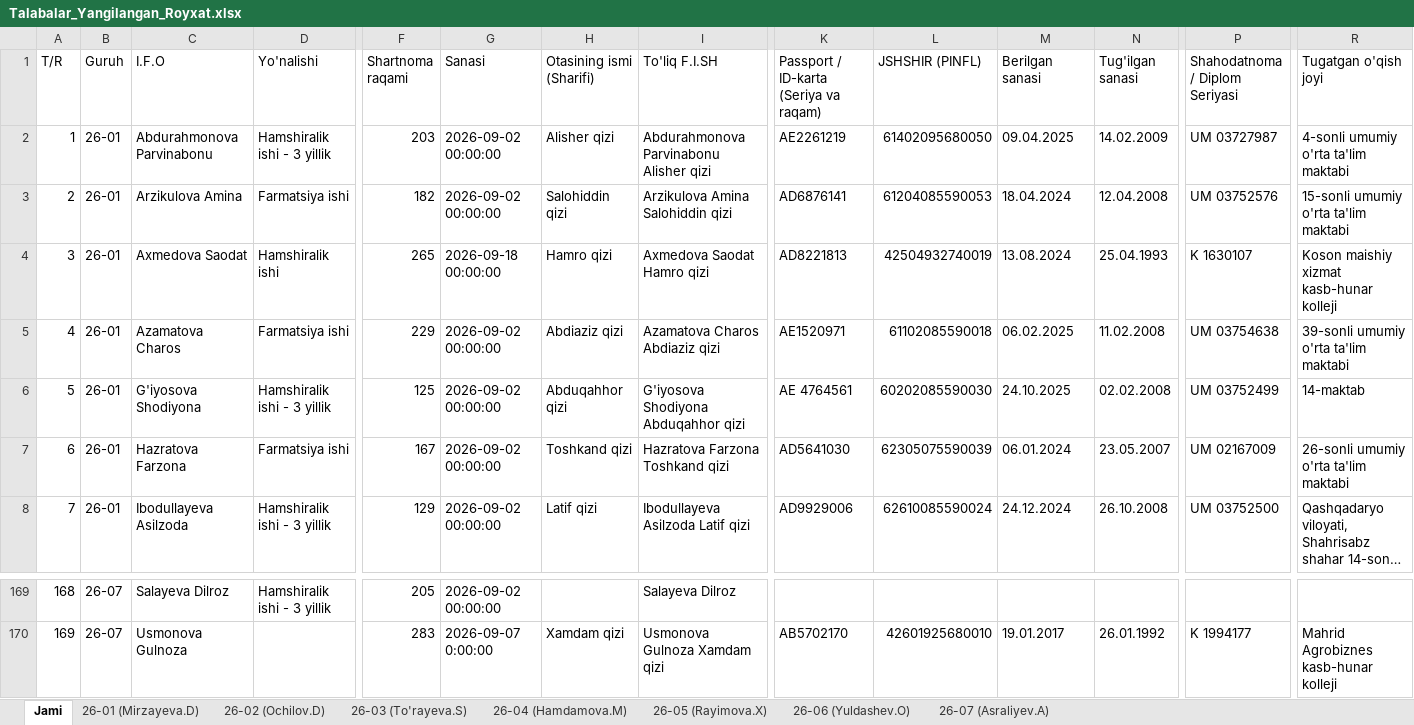
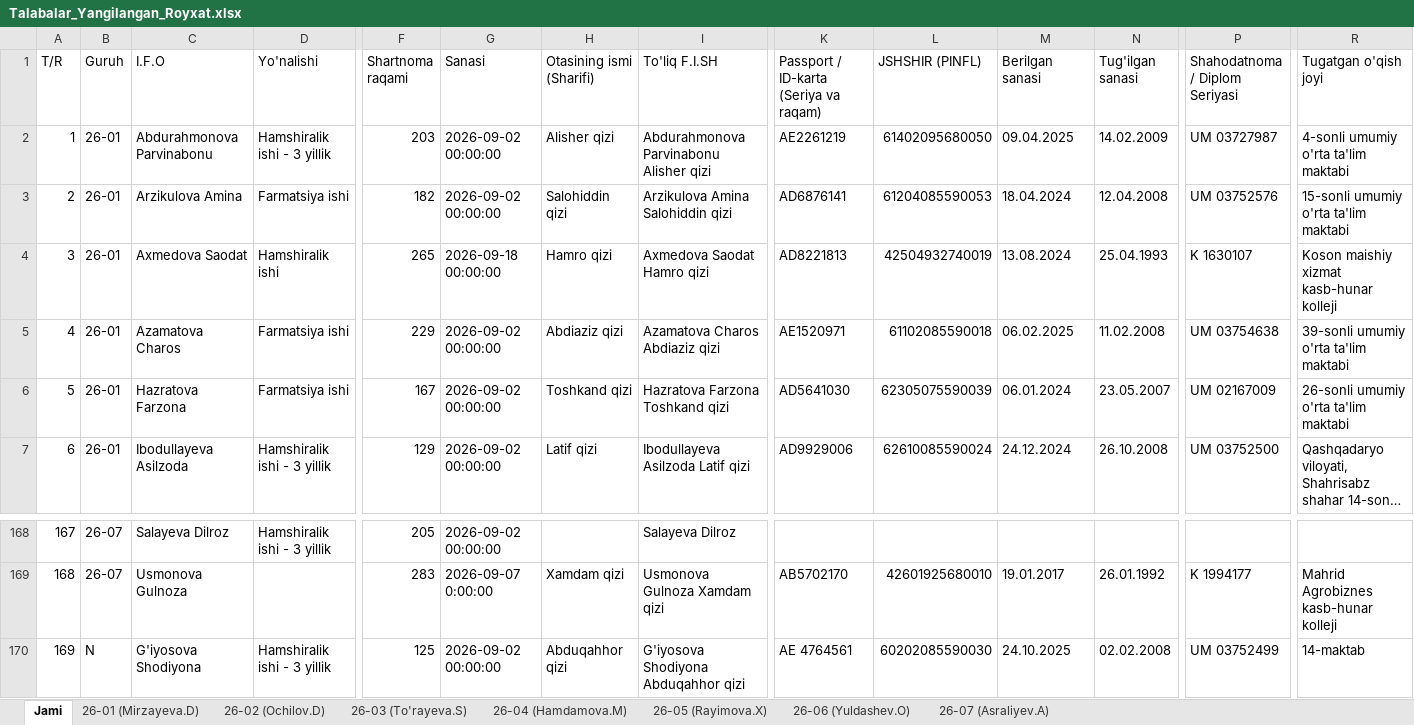
Before and after one commit to ozodbeknapasov007-dotcom/talabalar-jadvali, an Excel workbook: Talabalar_Yangilangan_Royxat.xlsx, sheet Jami, drawn as a sheet; only a part is shown, gaps mark what is left out; long unchanged cells end in …; values as stored, in another font and other column widths than the file's, no cell formats; removed rows and columns are numbered as before the commit, all else as after; rows hold the shown columns only; the diff names each change by its address in the sheet, - before the commit and + after, or states it on an @@ line.

Commit message:
Auto: talaba ma'lumotlari yangilandi (2026-09-22 12:00:22)

```diff
--- a/Talabalar_Yangilangan_Royxat.xlsx (sheet Jami)
+++ b/Talabalar_Yangilangan_Royxat.xlsx (sheet Jami)
-row 6: 5 | 26-01 | G'iyosova Shodiyona | Hamshiralik ishi - 3 yillik | 125 | 2026-09-02 00:00:00 | Abduqahhor qizi | G'iyosova Shodiyona Abduqahhor qizi | AE 4764561 | 60202085590030 | 24.10.2025 | 02.02.2008 | UM 03752499 | 14-maktab
@@ column A (T/R) renumbered between rows 6 and 169 @@
+row 170: 169 | N | G'iyosova Shodiyona | Hamshiralik ishi - 3 yillik | 125 | 2026-09-02 00:00:00 | Abduqahhor qizi | G'iyosova Shodiyona Abduqahhor qizi | AE 4764561 | 60202085590030 | 24.10.2025 | 02.02.2008 | UM 03752499 | 14-maktab
```
Also changed, not shown: sheet 26-01 (Mirzayeva.D), cell formats, Talabalar_Toliq_Royxati.xlsx, 8 other files.
